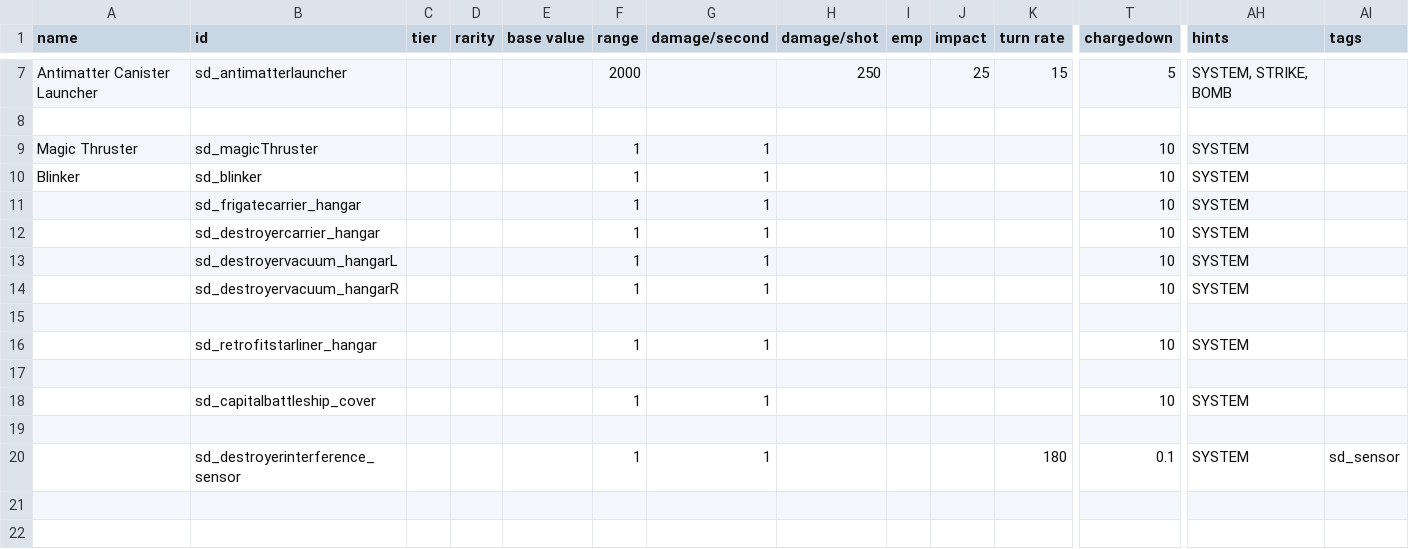
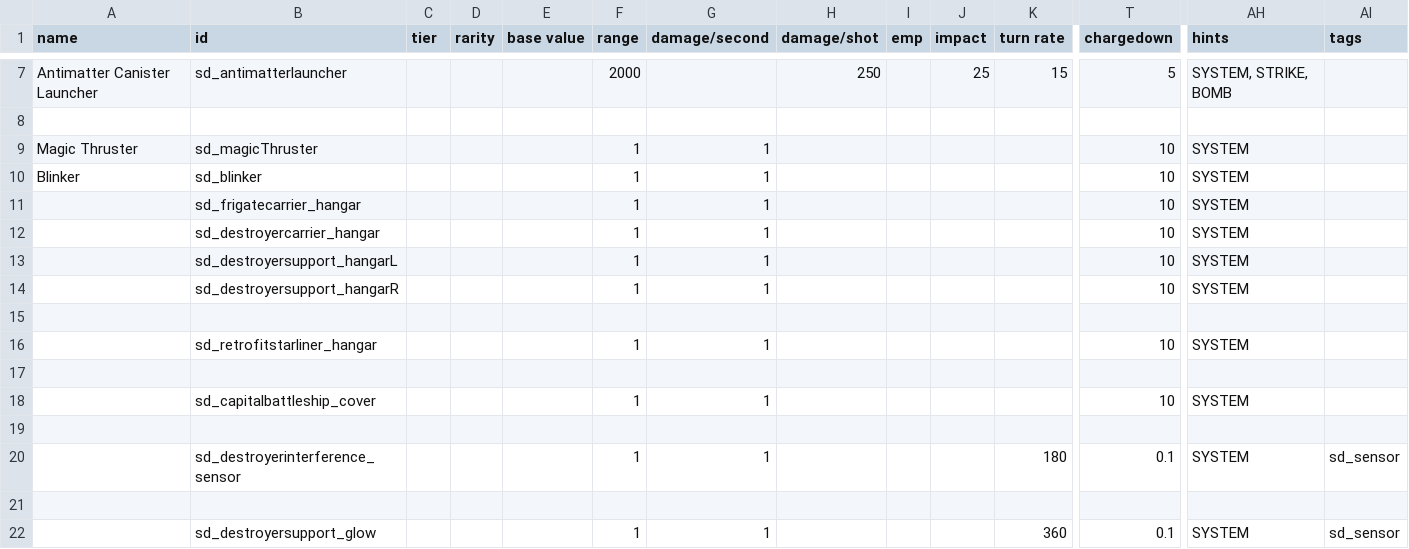
Before and after one commit to Sorrydough/Doughsector, a CSV file: data/weapons/weapon_data.csv, drawn as a sheet; only a part is shown, gaps mark what is left out; rows hold the shown columns only; the diff names each change by its address in the sheet, - before the commit and + after, or states it on an @@ line.

Commit message:
literally too many changes to list

```diff
--- a/data/weapons/weapon_data.csv
+++ b/data/weapons/weapon_data.csv
-B13 (id): sd_destroyervacuum_hangarL
+B13 (id): sd_destroyersupport_hangarL
-B14 (id): sd_destroyervacuum_hangarR
+B14 (id): sd_destroyersupport_hangarR
+row 21: (empty)
+row 22:  | sd_destroyersupport_glow |  |  |  | 1 | 1 |  |  |  | 360 | 0.1 | SYSTEM | sd_sensor
```
Also changed, not shown: data/campaign/special_items.csv, data/hulls/ship_data.csv, 32 other files.
